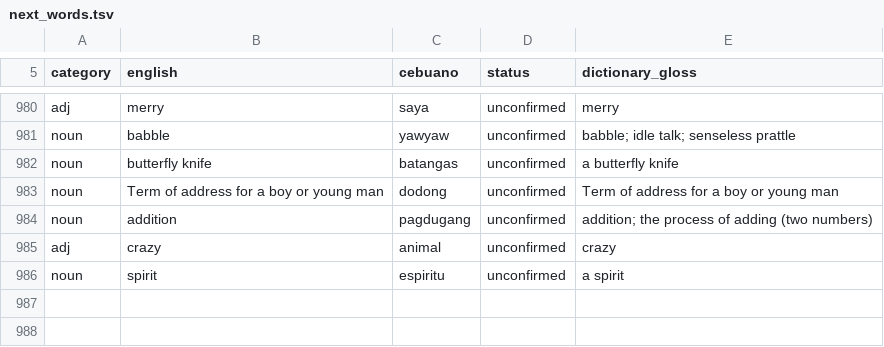
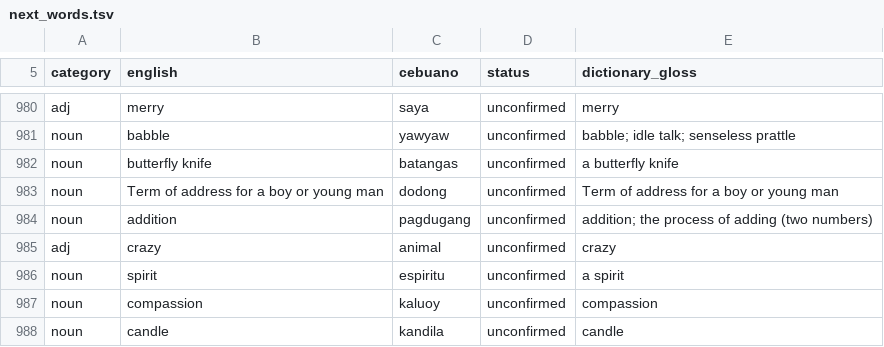
Before and after one commit to wdhaines/tunatale, a TSV file: backend/app/plugins/languages/ceb/data/next_words.tsv, drawn as a sheet; only a part is shown, gaps mark what is left out.

```diff
--- a/backend/app/plugins/languages/ceb/data/next_words.tsv
+++ b/backend/app/plugins/languages/ceb/data/next_words.tsv
@@ -986 +986,3 @@ adj	crazy	animal	unconfirmed	crazy
 noun	spirit	espiritu	unconfirmed	a spirit
+noun	compassion	kaluoy	unconfirmed	compassion
+noun	candle	kandila	unconfirmed	candle
```
Also changed, not shown: 1 other file.
